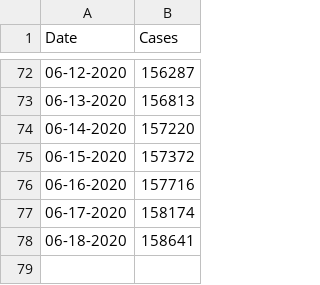
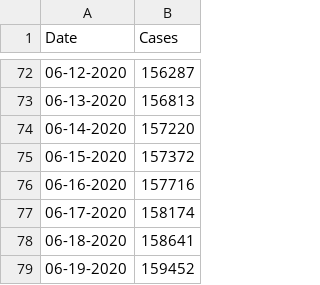
Before and after one commit to CleHou/COVID-19-Data-Analysis-Project, a CSV file: 01-Graph/France_data.csv, drawn as a sheet; only a part is shown, gaps mark what is left out; the diff names each change by its address in the sheet, - before the commit and + after, or states it on an @@ line.

Commit message:
Update France_data.csv

```diff
--- a/01-Graph/France_data.csv
+++ b/01-Graph/France_data.csv
+row 79: 06-19-2020 | 159452
```
